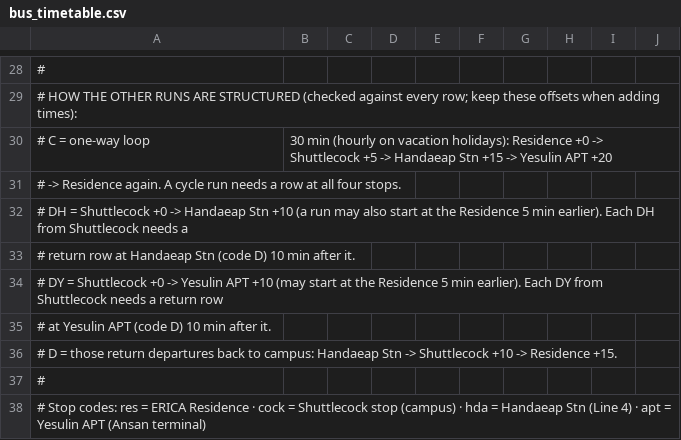
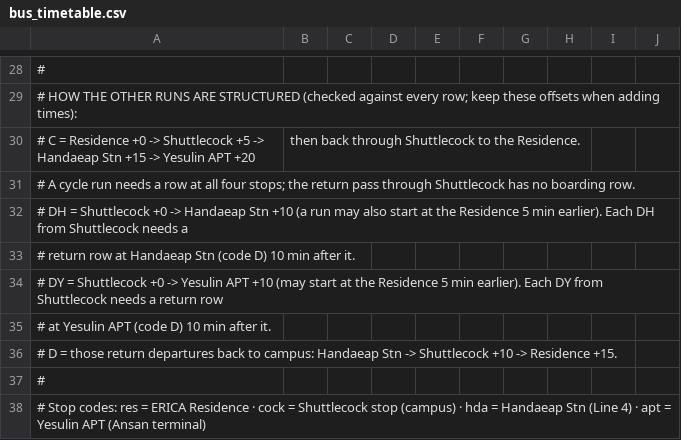
Before and after one commit to waaafiq/erica-nav, a CSV file: bus_timetable.csv, drawn as a sheet; only a part is shown, gaps mark what is left out.

```diff
--- a/bus_timetable.csv
+++ b/bus_timetable.csv
@@ -29,4 +29,4 @@
 # HOW THE OTHER RUNS ARE STRUCTURED (checked against every row; keep these offsets when adding times):
-#   C  = one-way loop, 30 min (hourly on vacation holidays): Residence +0 -> Shuttlecock +5 -> Handaeap Stn +15 -> Yesulin APT +20
-#        -> Residence again. A cycle run needs a row at all four stops.
+#   C  = Residence +0 -> Shuttlecock +5 -> Handaeap Stn +15 -> Yesulin APT +20, then back through Shuttlecock to the Residence.
+#        A cycle run needs a row at all four stops; the return pass through Shuttlecock has no boarding row.
 #   DH = Shuttlecock +0 -> Handaeap Stn +10 (a run may also start at the Residence 5 min earlier). Each DH from Shuttlecock needs a
```
Also changed, not shown: 1 other file.
